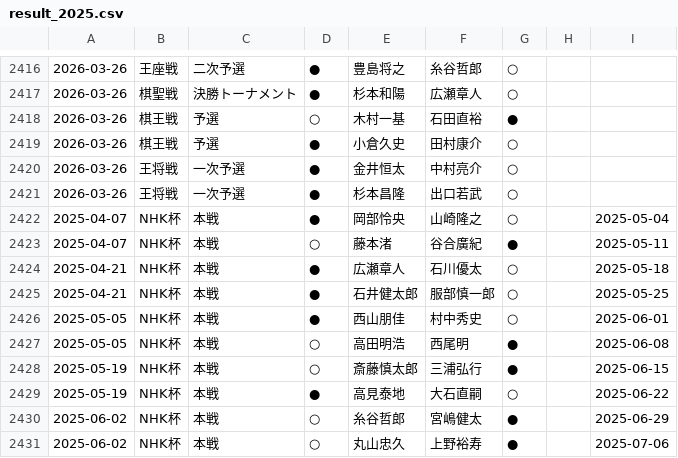
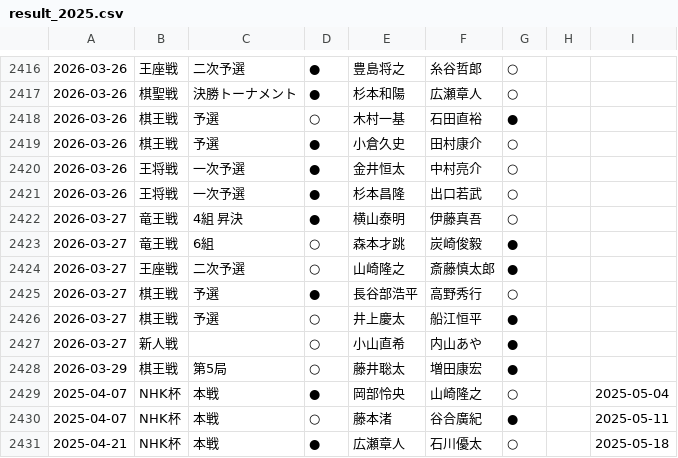
Before and after one commit to ulti-shogi/mate-shogi, a CSV file: result_2025.csv, drawn as a sheet; only a part is shown, gaps mark what is left out; the shorter side is filled out with more unchanged rows; the diff names each change by its address in the sheet, - before the commit and + after, or states it on an @@ line.

```diff
--- a/result_2025.csv
+++ b/result_2025.csv
+row 2422: 2026-03-27 | 竜王戦 | 4組 昇決 | ● | 横山泰明 | 伊藤真吾 | ○
+row 2423: 2026-03-27 | 竜王戦 | 6組 | ○ | 森本才跳 | 炭崎俊毅 | ●
+row 2424: 2026-03-27 | 王座戦 | 二次予選 | ○ | 山崎隆之 | 斎藤慎太郎 | ●
+row 2425: 2026-03-27 | 棋王戦 | 予選 | ● | 長谷部浩平 | 高野秀行 | ○
+row 2426: 2026-03-27 | 棋王戦 | 予選 | ○ | 井上慶太 | 船江恒平 | ●
+row 2427: 2026-03-27 | 新人戦 |  | ○ | 小山直希 | 内山あや | ●
+row 2428: 2026-03-29 | 棋王戦 | 第5局 | ○ | 藤井聡太 | 増田康宏 | ●
```
Also changed, not shown: result_2025_joryu.csv.
